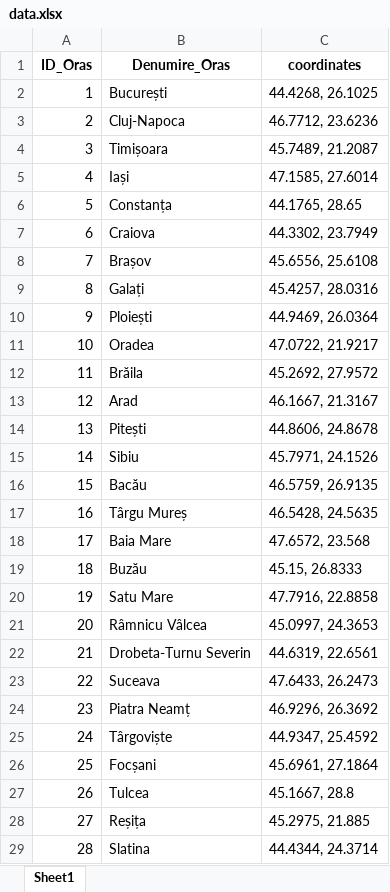
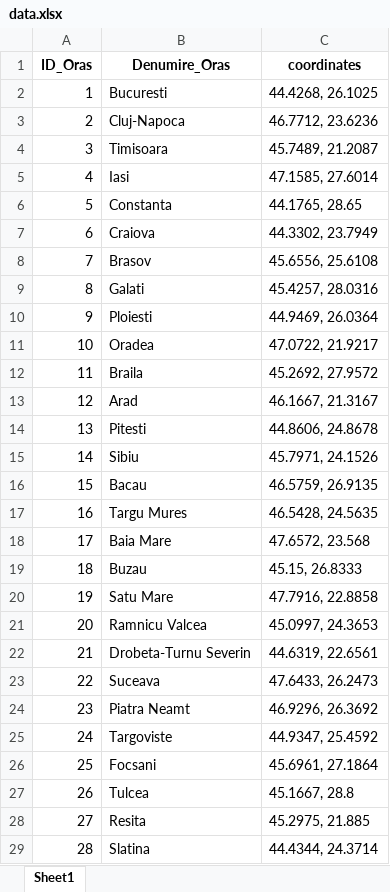
Before and after one commit to Sorin373/SpeedyGo, an Excel workbook: data.xlsx, sheet Sheet1, drawn as a sheet; only a part is shown; values as stored, in another font and other column widths than the file's, no borders; the diff covers the shown part only; the diff names each change by its address in the sheet, - before the commit and + after, or states it on an @@ line.

```diff
--- a/data.xlsx (sheet Sheet1)
+++ b/data.xlsx (sheet Sheet1)
-B2 (Denumire_Oras): București
+B2 (Denumire_Oras): Bucuresti
-B4 (Denumire_Oras): Timișoara
+B4 (Denumire_Oras): Timisoara
-B5 (Denumire_Oras): Iași
+B5 (Denumire_Oras): Iasi
-B6 (Denumire_Oras): Constanța
+B6 (Denumire_Oras): Constanta
-B8 (Denumire_Oras): Brașov
+B8 (Denumire_Oras): Brasov
-B9 (Denumire_Oras): Galați
+B9 (Denumire_Oras): Galati
-B10 (Denumire_Oras): Ploiești
+B10 (Denumire_Oras): Ploiesti
-B12 (Denumire_Oras): Brăila
+B12 (Denumire_Oras): Braila
-B14 (Denumire_Oras): Pitești
+B14 (Denumire_Oras): Pitesti
-B16 (Denumire_Oras): Bacău
+B16 (Denumire_Oras): Bacau
-B17 (Denumire_Oras): Târgu Mureș
+B17 (Denumire_Oras): Targu Mures
-B19 (Denumire_Oras): Buzău
+B19 (Denumire_Oras): Buzau
-B21 (Denumire_Oras): Râmnicu Vâlcea
+B21 (Denumire_Oras): Ramnicu Valcea
-B24 (Denumire_Oras): Piatra Neamț
+B24 (Denumire_Oras): Piatra Neamt
-B25 (Denumire_Oras): Târgoviște
+B25 (Denumire_Oras): Targoviste
-B26 (Denumire_Oras): Focșani
+B26 (Denumire_Oras): Focsani
-B28 (Denumire_Oras): Reșița
+B28 (Denumire_Oras): Resita
```
Also changed, not shown: 7 edited cells elsewhere in this sheet, 6 other files.
